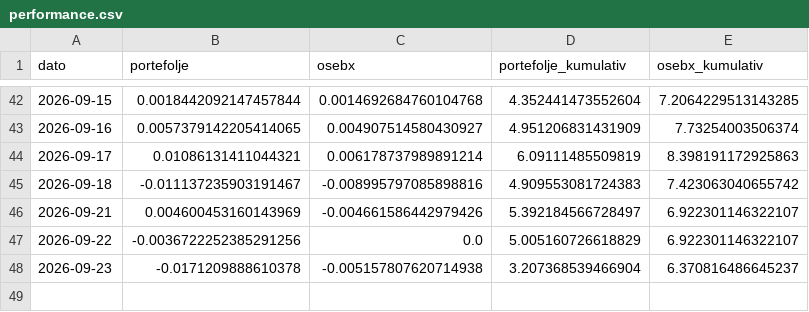
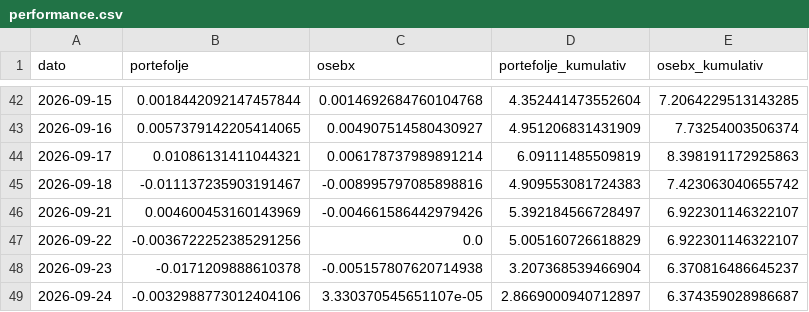
Before and after one commit to b-hand-cpu/modellportefolje, a CSV file: data/performance.csv, drawn as a sheet; only a part is shown, gaps mark what is left out.

```diff
--- a/data/performance.csv
+++ b/data/performance.csv
@@ -48 +48,2 @@ dato,portefolje,osebx,portefolje_kumulativ,osebx_kumulativ
 2026-09-23,-0.0171209888610378,-0.005157807620714938,3.207368539466904,6.370816486645237
+2026-09-24,-0.0032988773012404106,3.330370545651107e-05,2.8669000940712897,6.374359028986687
```
Also changed, not shown: data/per_aksje.csv.
